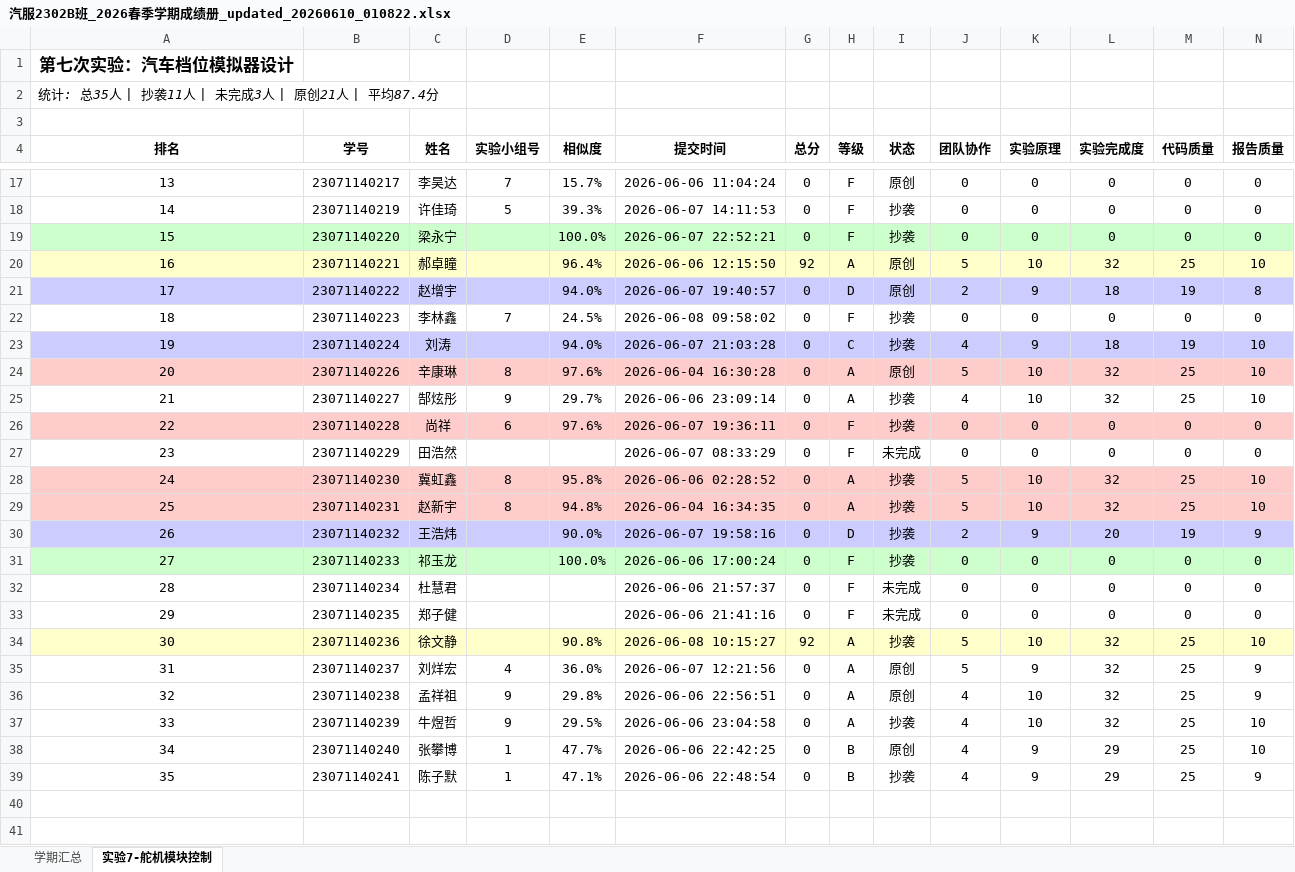
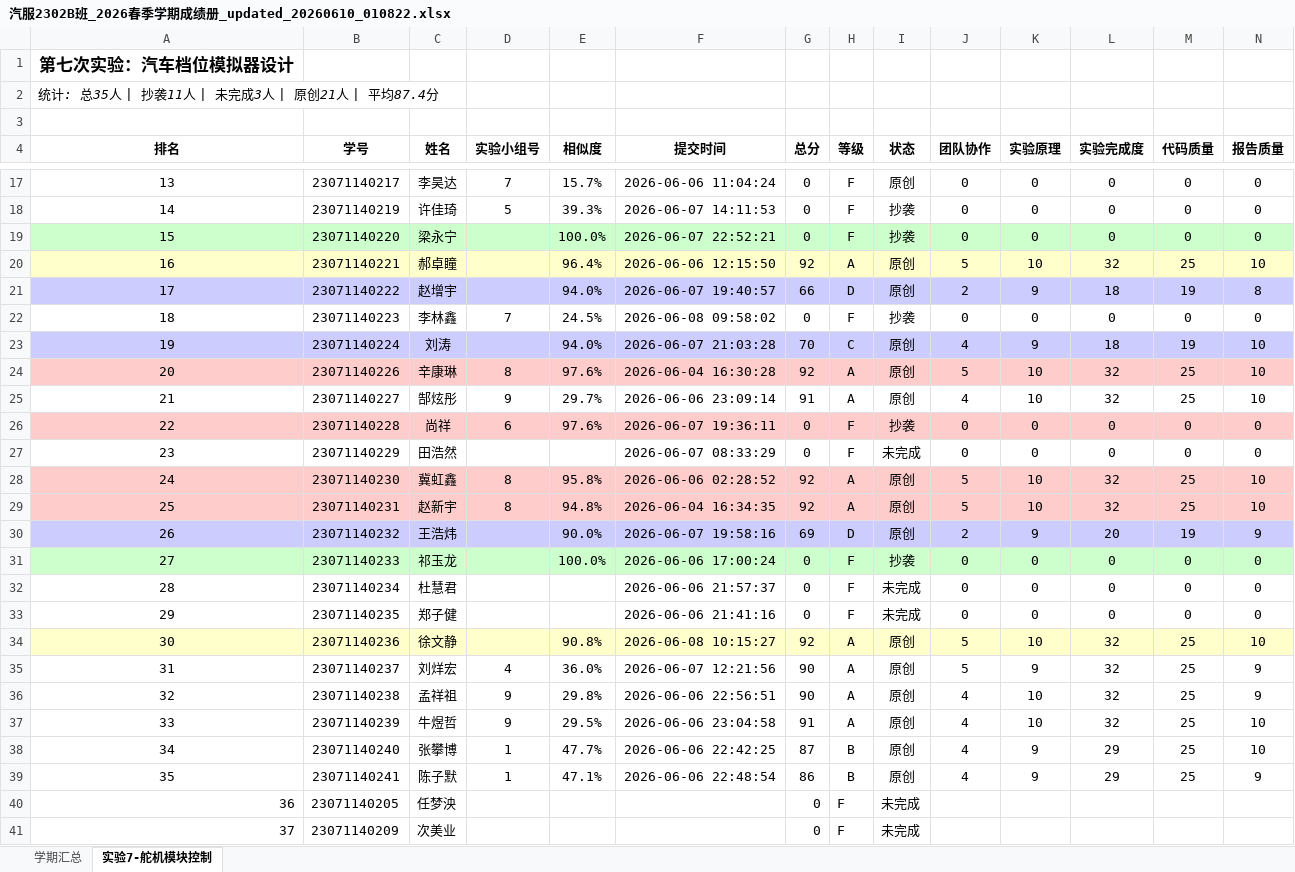
Before and after one commit to GhUserLiu/ProjectF407, an Excel workbook: docs/teaching/2026-春季/汽服2302B班/docs/汽服2302B班_2026春季学期成绩册_updated_20260610_010822.xlsx, sheet 实验7-舵机模块控制, drawn as a sheet; only a part is shown, gaps mark what is left out; values as stored, in another font and other column widths than the file's, no borders; rows hold the shown columns only; the diff covers the shown part only; the diff names each change by its address in the sheet, - before the commit and + after, or states it on an @@ line.

```diff
--- a/docs/teaching/2026-春季/汽服2302B班/docs/汽服2302B班_2026春季学期成绩册_updated_20260610_010822.xlsx (sheet 实验7-舵机模块控制)
+++ b/docs/teaching/2026-春季/汽服2302B班/docs/汽服2302B班_2026春季学期成绩册_updated_20260610_010822.xlsx (sheet 实验7-舵机模块控制)
-G21 (总分): 0
+G21 (总分): 66
-G23 (总分): 0
+G23 (总分): 70
-I23 (状态): 抄袭
+I23 (状态): 原创
-G24 (总分): 0
+G24 (总分): 92
-G25 (总分): 0
+G25 (总分): 91
-I25 (状态): 抄袭
+I25 (状态): 原创
-G28:G29 (总分): 0
+G28:G29 (总分): 92
-I28:I30 (状态): 抄袭
+I28:I30 (状态): 原创
-G30 (总分): 0
+G30 (总分): 69
-I34 (状态): 抄袭
+I34 (状态): 原创
-G35:G36 (总分): 0
+G35:G36 (总分): 90
-G37 (总分): 0
+G37 (总分): 91
-I37 (状态): 抄袭
+I37 (状态): 原创
-G38 (总分): 0
+G38 (总分): 87
-G39 (总分): 0
+G39 (总分): 86
-I39 (状态): 抄袭
+I39 (状态): 原创
+row 40: 36 | 23071140205 | 任梦泱 |  |  |  | 0 | F | 未完成
+row 41: 37 | 23071140209 | 次美业 |  |  |  | 0 | F | 未完成
```
Also changed, not shown: 9 edited cells elsewhere in this sheet, 2 other files.
